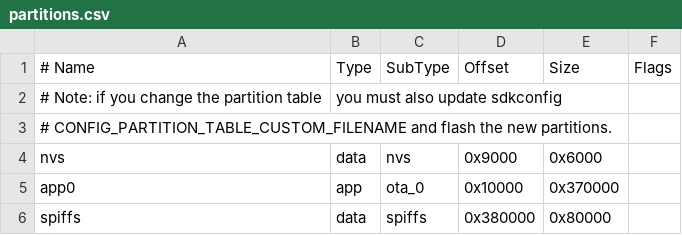
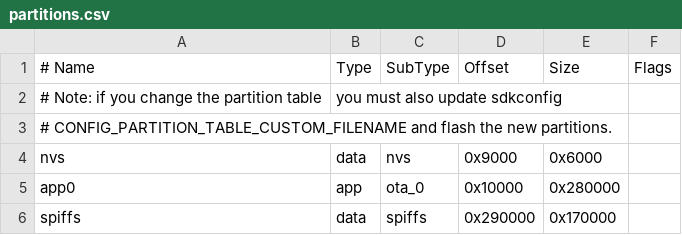
Before and after one commit to houyawei-NO1/Electronic_Badge, a CSV file: partitions.csv, drawn as a sheet.

```diff
--- a/partitions.csv
+++ b/partitions.csv
@@ -4,3 +4,3 @@
 nvs,      data, nvs,     0x9000,  0x6000,
-app0,     app,  ota_0,   0x10000, 0x370000,
-spiffs,   data, spiffs,  0x380000, 0x80000,
+app0,     app,  ota_0,   0x10000, 0x280000,
+spiffs,   data, spiffs,  0x290000, 0x170000,
```
Also changed, not shown: 13 other files.
